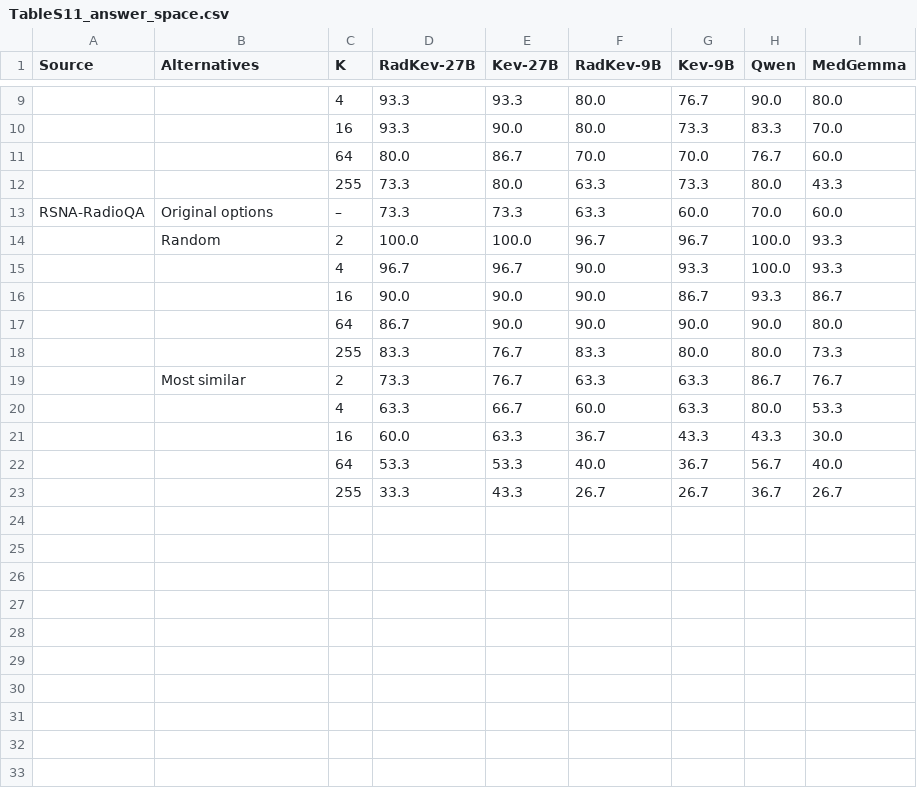
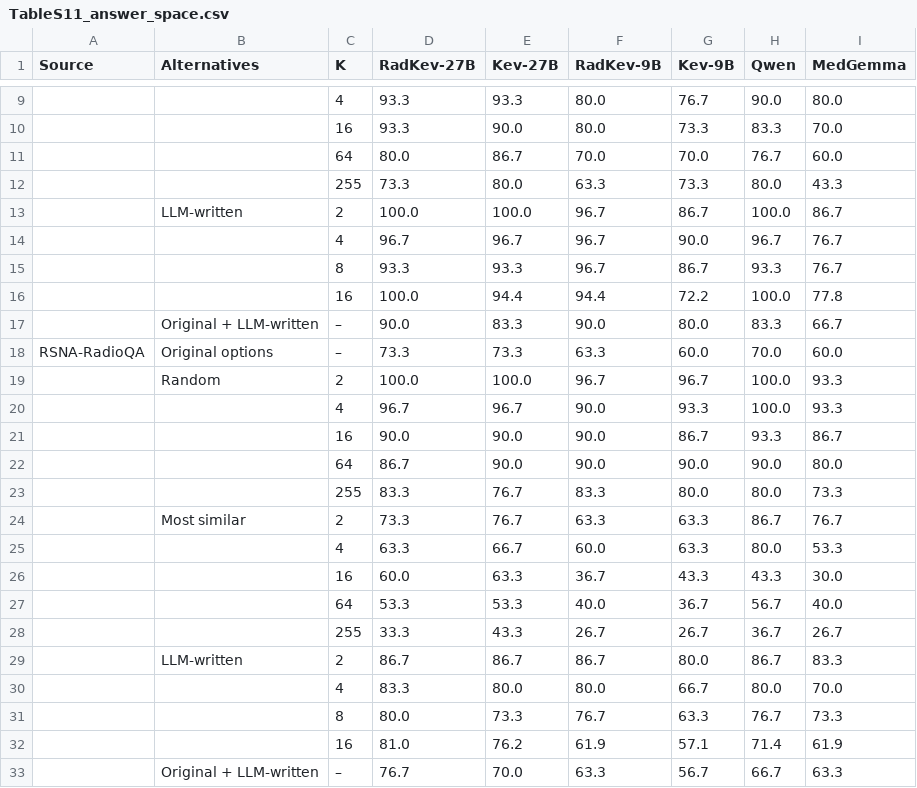
Before and after one commit to udiram/RadKev, a CSV file: results/manuscript/TableS11_answer_space.csv, drawn as a sheet; only a part is shown, gaps mark what is left out; the diff names each change by its address in the sheet, - before the commit and + after, or states it on an @@ line.

```diff
--- a/results/manuscript/TableS11_answer_space.csv
+++ b/results/manuscript/TableS11_answer_space.csv
+row 13:  | LLM-written | 2 | 100.0 | 100.0 | 96.7 | 86.7 | 100.0 | 86.7
+row 14:  |  | 4 | 96.7 | 96.7 | 96.7 | 90.0 | 96.7 | 76.7
+row 15:  |  | 8 | 93.3 | 93.3 | 96.7 | 86.7 | 93.3 | 76.7
+row 16:  |  | 16 | 100.0 | 94.4 | 94.4 | 72.2 | 100.0 | 77.8
+row 17:  | Original + LLM-written | – | 90.0 | 83.3 | 90.0 | 80.0 | 83.3 | 66.7
+row 29:  | LLM-written | 2 | 86.7 | 86.7 | 86.7 | 80.0 | 86.7 | 83.3
+row 30:  |  | 4 | 83.3 | 80.0 | 80.0 | 66.7 | 80.0 | 70.0
+row 31:  |  | 8 | 80.0 | 73.3 | 76.7 | 63.3 | 76.7 | 73.3
+row 32:  |  | 16 | 81.0 | 76.2 | 61.9 | 57.1 | 71.4 | 61.9
+row 33:  | Original + LLM-written | – | 76.7 | 70.0 | 63.3 | 56.7 | 66.7 | 63.3
```
Also changed, not shown: paper/v3/numbers_v3.csv, results/numbers_v3.csv, 6 other files.
